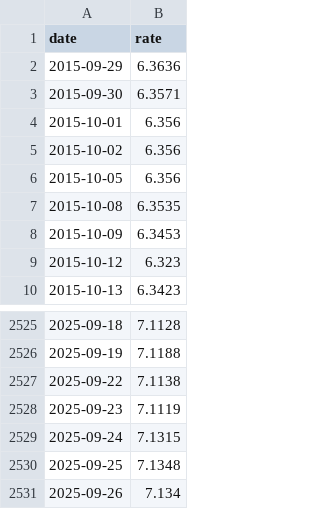
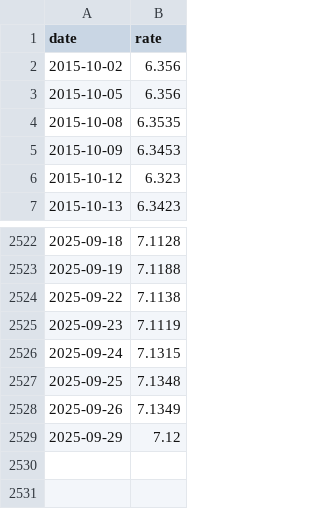
Before and after one commit to stSoftwareAU/GRQ-FX-validation, a CSV file: docs/data/USDCNY.csv, drawn as a sheet; only a part is shown, gaps mark what is left out.

```diff
--- a/docs/data/USDCNY.csv
+++ b/docs/data/USDCNY.csv
@@ -1,5 +1,2 @@
 date,rate
-2015-09-29,6.3636
-2015-09-30,6.3571
-2015-10-01,6.356
 2015-10-02,6.356
@@ -2530,2 +2527,3 @@ date,rate
 2025-09-25,7.1348
-2025-09-26,7.134
+2025-09-26,7.1349
+2025-09-29,7.12
```
Also changed, not shown: 2 other files.
